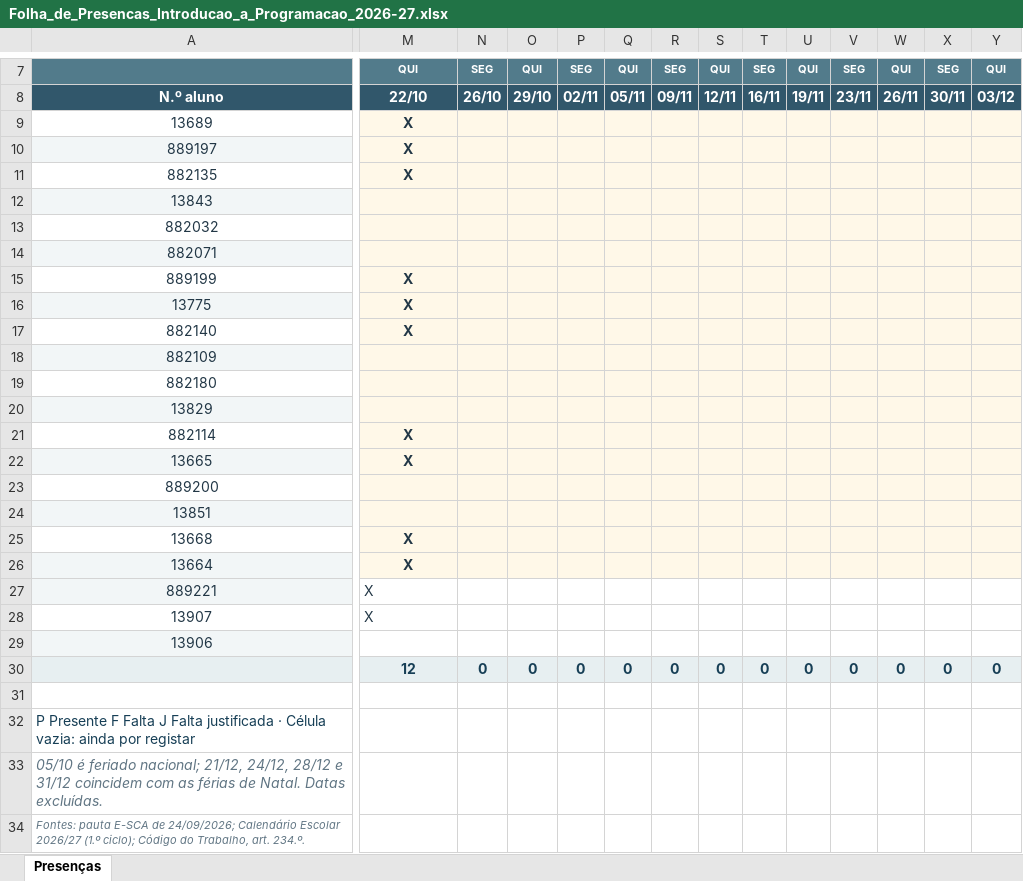
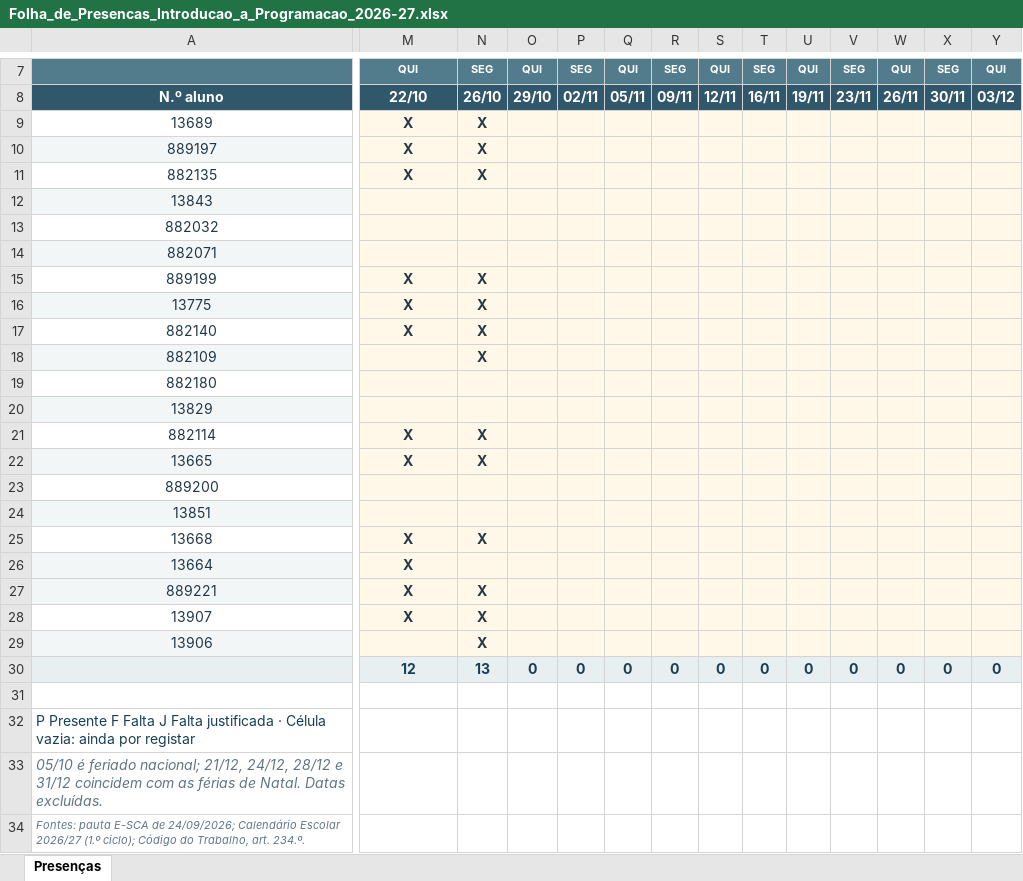
Before and after one commit to luiscunhacsc/Assiduidade_ISMT_2026-27-1oSem, an Excel workbook: Folha_de_Presencas_Introducao_a_Programacao_2026-27.xlsx, sheet Presenças, drawn as a sheet; only a part is shown, gaps mark what is left out; values as stored, in another font and other column widths than the file's, no borders; conditional formats not drawn; the diff covers the shown part only; the diff names each change by its address in the sheet, - before the commit and + after, or states it on an @@ line.

Commit message:
Update attendance sheet for Introdução à Programação 2026-27

```diff
--- a/Folha_de_Presencas_Introducao_a_Programacao_2026-27.xlsx (sheet Presenças)
+++ b/Folha_de_Presencas_Introducao_a_Programacao_2026-27.xlsx (sheet Presenças)
-N9:N11: (empty)
+N9:N11: X
-N15:N18: (empty)
+N15:N18: X
-N21:N22: (empty)
+N21:N22: X
-N25: (empty)
+N25: X
-M27:Y29 fill: none
+M27:Y29 fill: #FFF8E8
@@ M27:M28 bold: off → on, alignment: left → center @@
-N27:N29: (empty)
+N27:N29: X
-N30: 0
+N30: 13
```
Also changed, not shown: cell formats elsewhere in this sheet.
